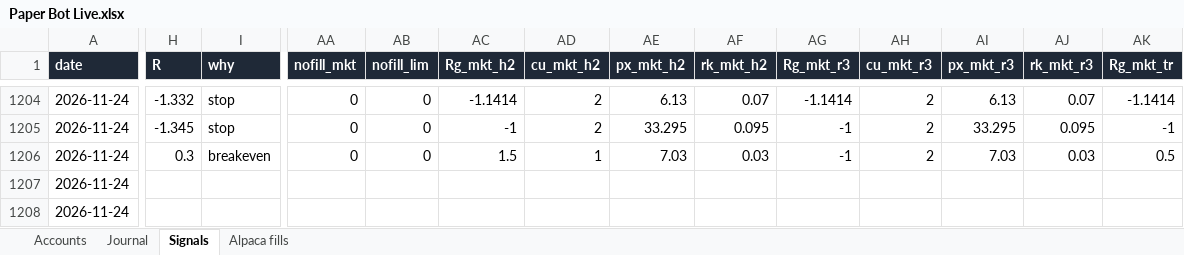
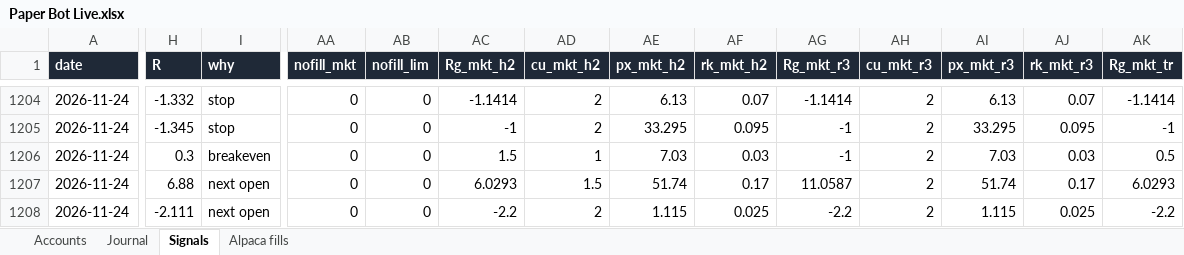
Before and after one commit to newurbaninfluence-lgtm/paper-trading-bot, an Excel workbook: reports/Paper Bot Live.xlsx, sheet Signals, drawn as a sheet; only a part is shown, gaps mark what is left out; values as stored, in another font and other column widths than the file's, no borders; the diff covers the shown part only; the diff names each change by its address in the sheet, - before the commit and + after, or states it on an @@ line.

```diff
--- a/reports/Paper Bot Live.xlsx (sheet Signals)
+++ b/reports/Paper Bot Live.xlsx (sheet Signals)
-H1207 (R): (empty)
+H1207 (R): 6.88
-I1207:I1208 (why): (empty)
+I1207:I1208 (why): next open
-AA1207:AA1208 (nofill_mkt): (empty)
+AA1207:AA1208 (nofill_mkt): 0
-AB1207:AB1208 (nofill_lim): (empty)
+AB1207:AB1208 (nofill_lim): 0
-AC1207 (Rg_mkt_h2): (empty)
+AC1207 (Rg_mkt_h2): 6.0293
-AD1207 (cu_mkt_h2): (empty)
+AD1207 (cu_mkt_h2): 1.5
-AE1207 (px_mkt_h2): (empty)
+AE1207 (px_mkt_h2): 51.74
-AF1207 (rk_mkt_h2): (empty)
+AF1207 (rk_mkt_h2): 0.17
-AG1207 (Rg_mkt_r3): (empty)
+AG1207 (Rg_mkt_r3): 11.0587
-AH1207:AH1208 (cu_mkt_r3): (empty)
+AH1207:AH1208 (cu_mkt_r3): 2
-AI1207 (px_mkt_r3): (empty)
+AI1207 (px_mkt_r3): 51.74
-AJ1207 (rk_mkt_r3): (empty)
+AJ1207 (rk_mkt_r3): 0.17
-AK1207 (Rg_mkt_tr): (empty)
+AK1207 (Rg_mkt_tr): 6.0293
-H1208 (R): (empty)
+H1208 (R): -2.111
-AC1208 (Rg_mkt_h2): (empty)
+AC1208 (Rg_mkt_h2): -2.2
-AD1208 (cu_mkt_h2): (empty)
+AD1208 (cu_mkt_h2): 2
-AE1208 (px_mkt_h2): (empty)
+AE1208 (px_mkt_h2): 1.115
-AF1208 (rk_mkt_h2): (empty)
+AF1208 (rk_mkt_h2): 0.025
-AG1208 (Rg_mkt_r3): (empty)
+AG1208 (Rg_mkt_r3): -2.2
-AI1208 (px_mkt_r3): (empty)
+AI1208 (px_mkt_r3): 1.115
-AJ1208 (rk_mkt_r3): (empty)
+AJ1208 (rk_mkt_r3): 0.025
-AK1208 (Rg_mkt_tr): (empty)
+AK1208 (Rg_mkt_tr): -2.2
```
Also changed, not shown: 26 added rows and 61 edited cells elsewhere in this sheet, sheet Journal, sheet Alpaca fills, 5 other files.
